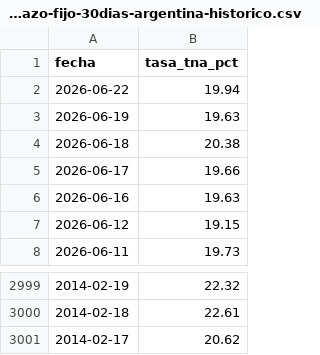
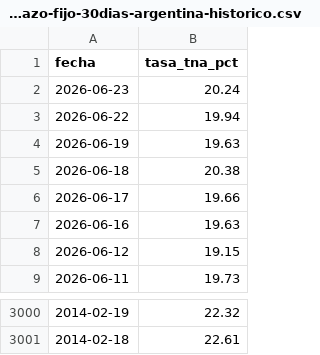
Before and after one commit to grblasquiz/hacecuentas, a CSV file: public/datasets/tasa-plazo-fijo-30dias-argentina-historico.csv, drawn as a sheet; only a part is shown, gaps mark what is left out.

```diff
--- a/public/datasets/tasa-plazo-fijo-30dias-argentina-historico.csv
+++ b/public/datasets/tasa-plazo-fijo-30dias-argentina-historico.csv
@@ -1,2 +1,3 @@
 fecha,tasa_tna_pct
+2026-06-23,20.24
 2026-06-22,19.94
@@ -3000,2 +3001 @@ fecha,tasa_tna_pct
 2014-02-18,22.61
-2014-02-17,20.62
```
Also changed, not shown: public/datasets/dolar-blue-argentina-historico.csv, public/datasets/dolar-oficial-argentina-historico.csv, 13 other files.
